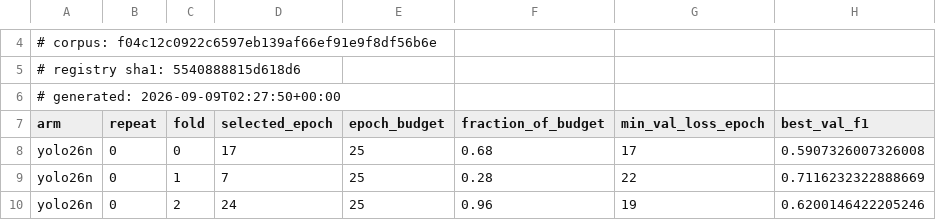
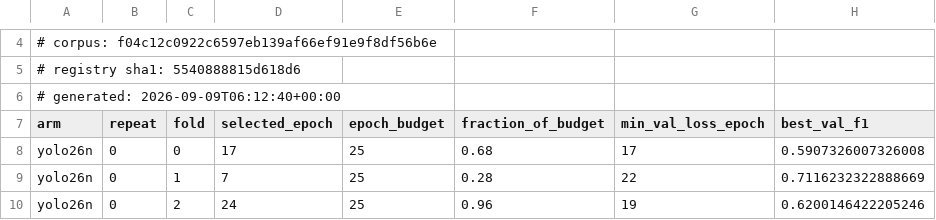
Before and after one commit to akiraraihaan/SRP-conditions-predict-using-ML, a CSV file: artifacts/selected_epochs.csv, drawn as a sheet; only a part is shown, gaps mark what is left out.

```diff
--- a/artifacts/selected_epochs.csv
+++ b/artifacts/selected_epochs.csv
@@ -5,3 +5,3 @@
 # registry sha1: 5540888815d618d6
-# generated: 2026-09-09T02:27:50+00:00
+# generated: 2026-09-09T06:12:40+00:00
 arm,repeat,fold,selected_epoch,epoch_budget,fraction_of_budget,min_val_loss_epoch,best_val_f1
```
Also changed, not shown: artifacts/paired_comparisons.csv, artifacts/pareto_status.csv, 44 other files.
